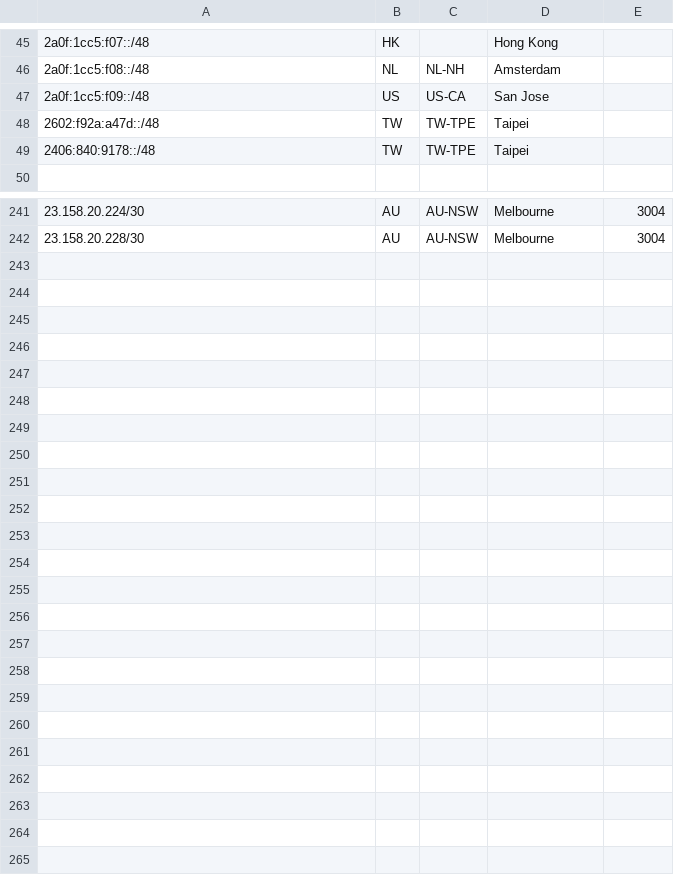
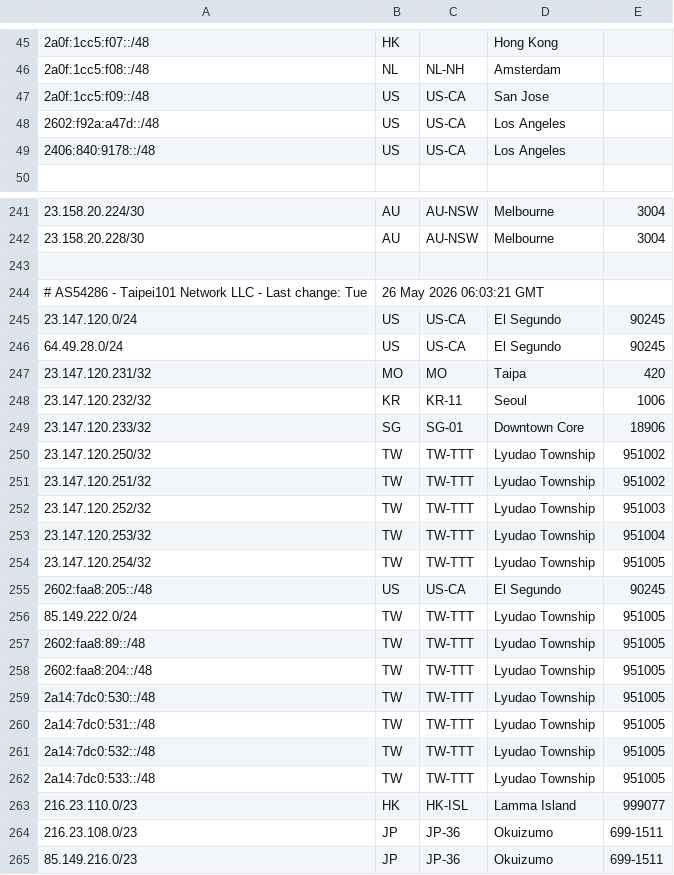
Before and after one commit to YUeH885/moegeo, a CSV file: output/geofeed.csv, drawn as a sheet; only a part is shown, gaps mark what is left out; the diff covers the shown part only.

```diff
--- a/output/geofeed.csv
+++ b/output/geofeed.csv
@@ -47,4 +47,4 @@
 2a0f:1cc5:f09::/48,US,US-CA,San Jose,
-2602:f92a:a47d::/48,TW,TW-TPE,Taipei,
-2406:840:9178::/48,TW,TW-TPE,Taipei,
+2602:f92a:a47d::/48,US,US-CA,Los Angeles,
+2406:840:9178::/48,US,US-CA,Los Angeles,
 
@@ -242 +242,24 @@
 23.158.20.228/30,AU,AU-NSW,Melbourne,3004
+
+# AS54286 - Taipei101 Network LLC - Last change: Tue, 26 May 2026 06:03:21 GMT
+23.147.120.0/24,US,US-CA,El Segundo,90245
+64.49.28.0/24,US,US-CA,El Segundo,90245
+23.147.120.231/32,MO,MO,Taipa,420
+23.147.120.232/32,KR,KR-11,Seoul,1006
+23.147.120.233/32,SG,SG-01,Downtown Core,18906
+23.147.120.250/32,TW,TW-TTT,Lyudao Township,951002
+23.147.120.251/32,TW,TW-TTT,Lyudao Township,951002
+23.147.120.252/32,TW,TW-TTT,Lyudao Township,951003
+23.147.120.253/32,TW,TW-TTT,Lyudao Township,951004
+23.147.120.254/32,TW,TW-TTT,Lyudao Township,951005
+2602:faa8:205::/48,US,US-CA,El Segundo,90245
+85.149.222.0/24,TW,TW-TTT,Lyudao Township,951005
+2602:faa8:89::/48,TW,TW-TTT,Lyudao Township,951005
+2602:faa8:204::/48,TW,TW-TTT,Lyudao Township,951005
+2a14:7dc0:530::/48,TW,TW-TTT,Lyudao Township,951005
+2a14:7dc0:531::/48,TW,TW-TTT,Lyudao Township,951005
+2a14:7dc0:532::/48,TW,TW-TTT,Lyudao Township,951005
+2a14:7dc0:533::/48,TW,TW-TTT,Lyudao Township,951005
+216.23.110.0/23,HK,HK-ISL,Lamma Island,999077
+216.23.108.0/23,JP,JP-36,Okuizumo,699-1511
+85.149.216.0/23,JP,JP-36,Okuizumo,699-1511
```
Also changed, not shown: 4 edited cells elsewhere in this file.
